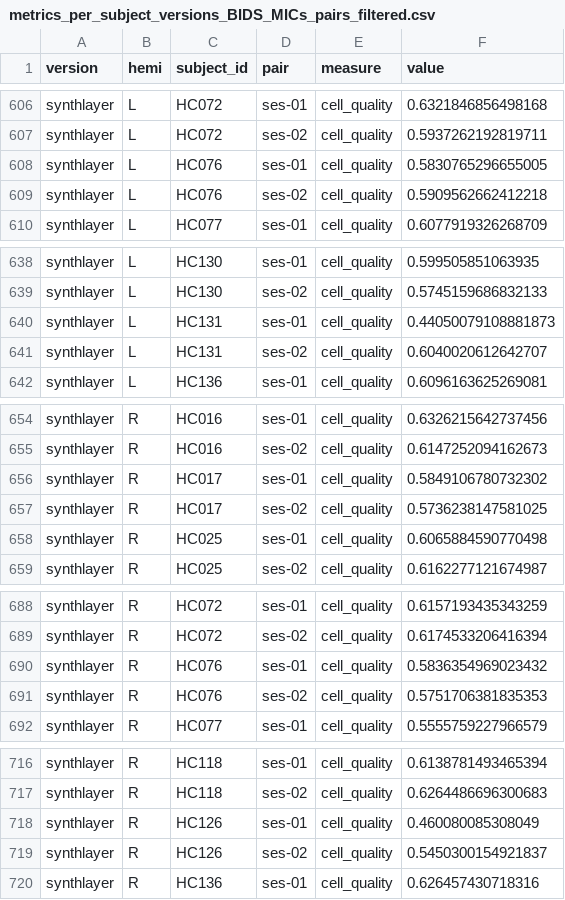
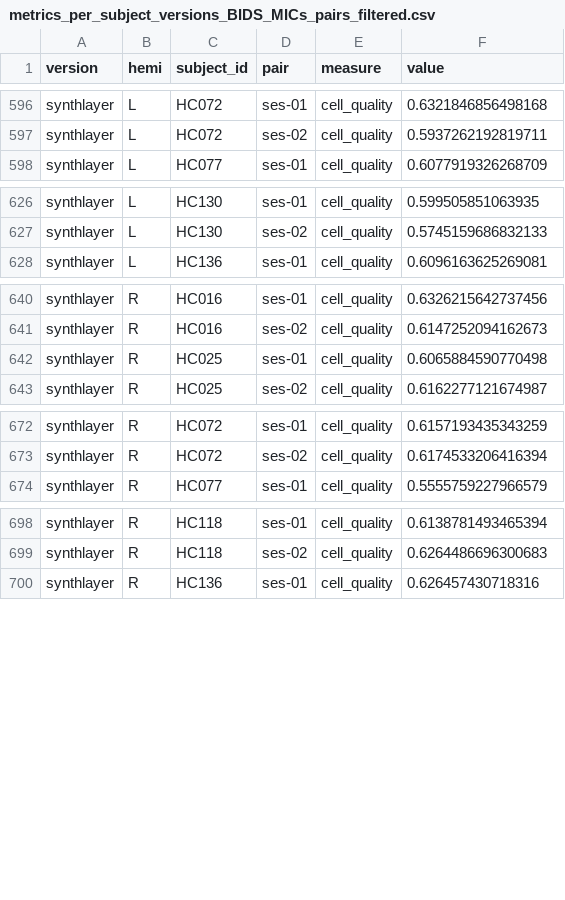
Before and after one commit to jordandekraker/hippunfold_v2-tests, a CSV file: v1-v2_comp/plots_synth/metrics_per_subject_versions_BIDS_MICs_pairs_filtered.csv, drawn as a sheet; only a part is shown, gaps mark what is left out; the diff covers the shown part only; the diff names each change by its address in the sheet, - before the commit and + after, or states it on an @@ line.

```diff
--- a/v1-v2_comp/plots_synth/metrics_per_subject_versions_BIDS_MICs_pairs_filtered.csv
+++ b/v1-v2_comp/plots_synth/metrics_per_subject_versions_BIDS_MICs_pairs_filtered.csv
-row 608: synthlayer | L | HC076 | ses-01 | cell_quality | 0.5830765296655005
-row 609: synthlayer | L | HC076 | ses-02 | cell_quality | 0.5909562662412218
-row 640: synthlayer | L | HC131 | ses-01 | cell_quality | 0.44050079108881873
-row 641: synthlayer | L | HC131 | ses-02 | cell_quality | 0.6040020612642707
-row 656: synthlayer | R | HC017 | ses-01 | cell_quality | 0.5849106780732302
-row 657: synthlayer | R | HC017 | ses-02 | cell_quality | 0.5736238147581025
-row 690: synthlayer | R | HC076 | ses-01 | cell_quality | 0.5836354969023432
-row 691: synthlayer | R | HC076 | ses-02 | cell_quality | 0.5751706381835353
-row 718: synthlayer | R | HC126 | ses-01 | cell_quality | 0.460080085308049
-row 719: synthlayer | R | HC126 | ses-02 | cell_quality | 0.5450300154921837
```
Also changed, not shown: 10 removed rows elsewhere in this file, v1-v2_comp/plots_synth/metrics_per_subject_versions_BIDS_PNI_pairs_filtered.csv, 9 other files.
